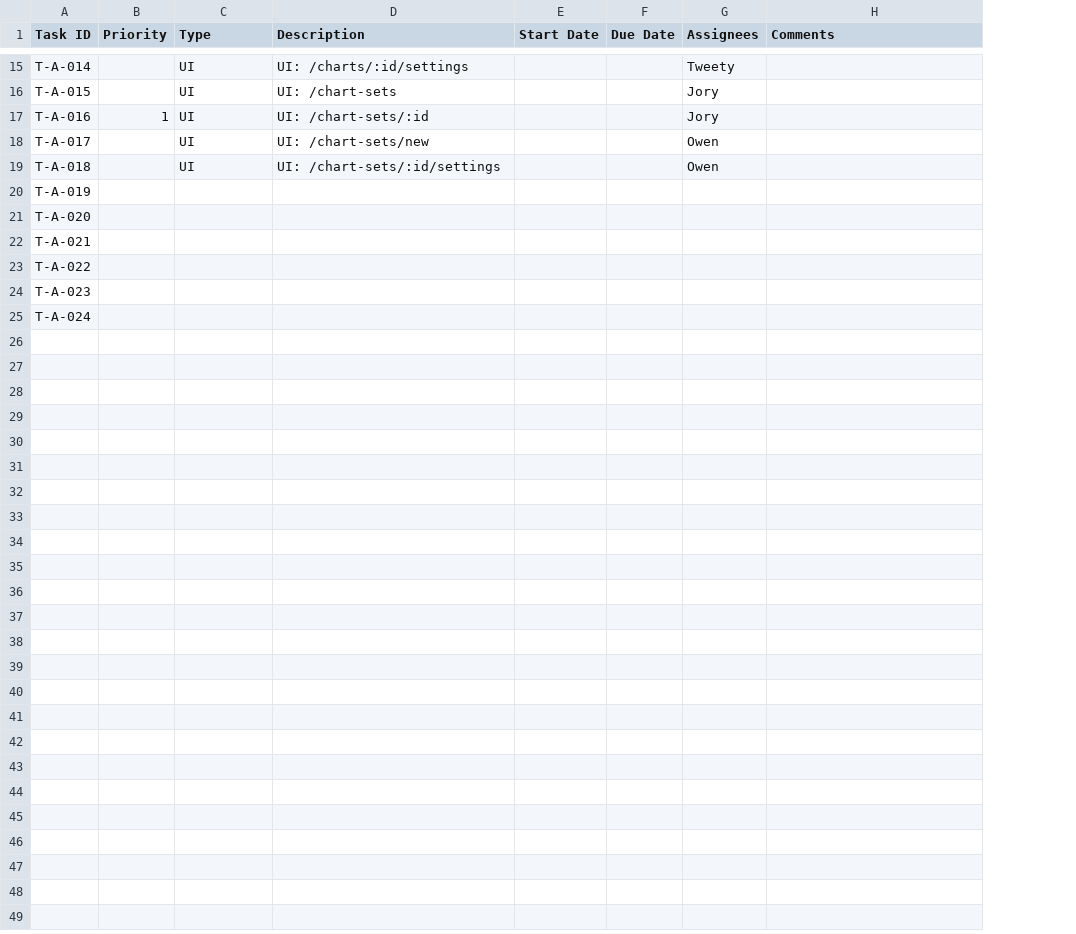
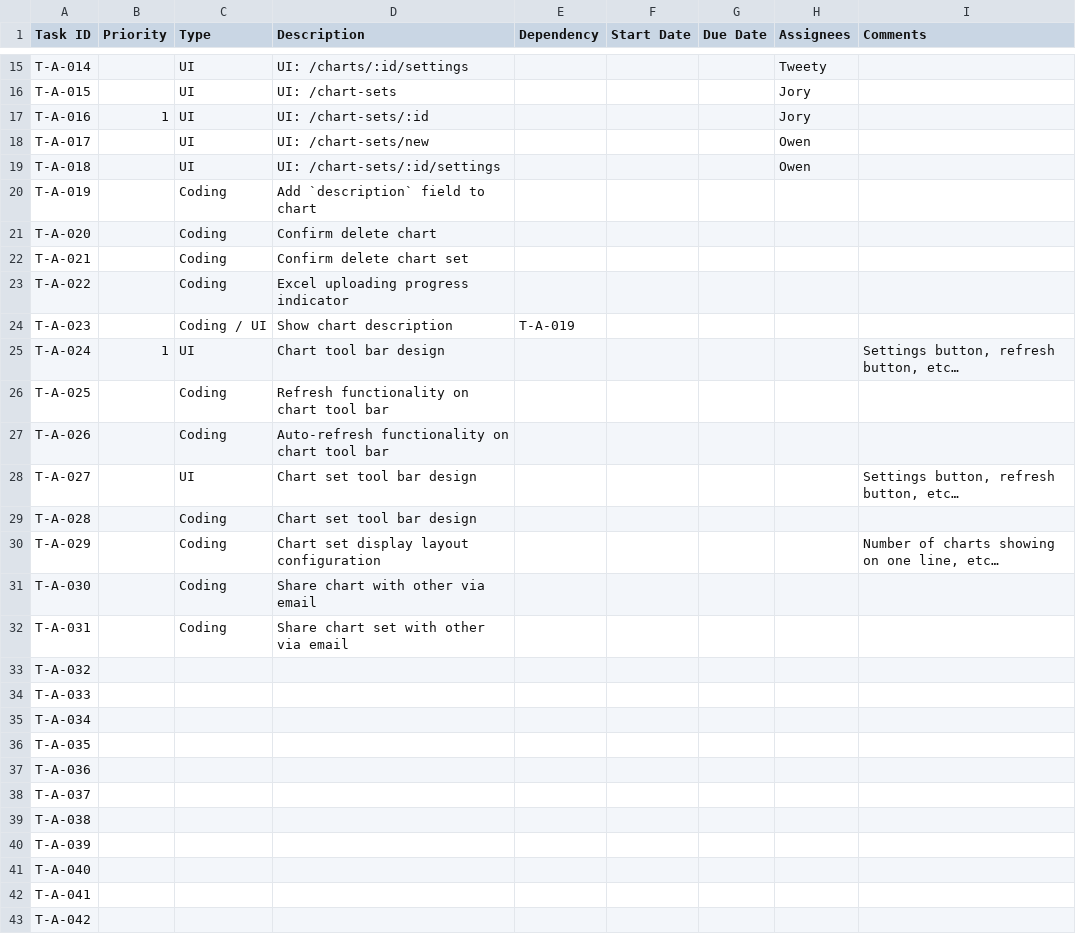
Before and after one commit to CVBDL/EagleEye-Docs, a CSV file: tasks/app.csv, drawn as a sheet; only a part is shown, gaps mark what is left out; addresses are those after the commit; the diff names each change by its address in the sheet, - before the commit and + after, or states it on an @@ line.

Commit message:
Add App tasks

```diff
--- a/tasks/app.csv
+++ b/tasks/app.csv
+column E (Dependency), row 24: T-A-019
-C20:C23 (Type): (empty)
+C20:C23 (Type): Coding
-D20 (Description): (empty)
+D20 (Description): Add `description` field to chart
-D21 (Description): (empty)
+D21 (Description): Confirm delete chart
-D22 (Description): (empty)
+D22 (Description): Confirm delete chart set
-D23 (Description): (empty)
+D23 (Description): Excel uploading progress indicator
-C24 (Type): (empty)
+C24 (Type): Coding / UI
-D24 (Description): (empty)
+D24 (Description): Show chart description
-B25 (Priority): (empty)
+B25 (Priority): 1
-C25 (Type): (empty)
+C25 (Type): UI
-D25 (Description): (empty)
+D25 (Description): Chart tool bar design
-I25 (Comments): (empty)
+I25 (Comments): Settings button, refresh button, etc…
+row 26: T-A-025 |  | Coding | Refresh functionality on chart tool bar
+row 27: T-A-026 |  | Coding | Auto-refresh functionality on chart tool bar
+row 28: T-A-027 |  | UI | Chart set tool bar design |  |  |  |  | Settings button, refresh button, etc…
+row 29: T-A-028 |  | Coding | Chart set tool bar design
+row 30: T-A-029 |  | Coding | Chart set display layout configuration |  |  |  |  | Number of charts showing on one line, etc…
+row 31: T-A-030 |  | Coding | Share chart with other via email
+row 32: T-A-031 |  | Coding | Share chart set with other via email
+row 33: T-A-032
+row 34: T-A-033
+row 35: T-A-034
+row 36: T-A-035
+row 37: T-A-036
+row 38: T-A-037
+row 39: T-A-038
+row 40: T-A-039
+row 41: T-A-040
+row 42: T-A-041
+row 43: T-A-042
```
